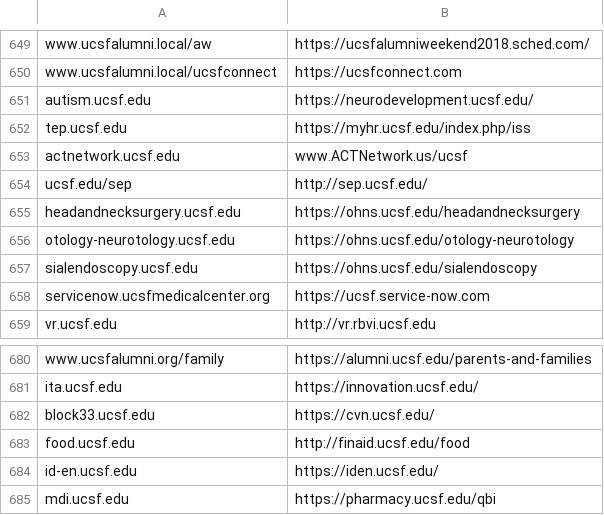
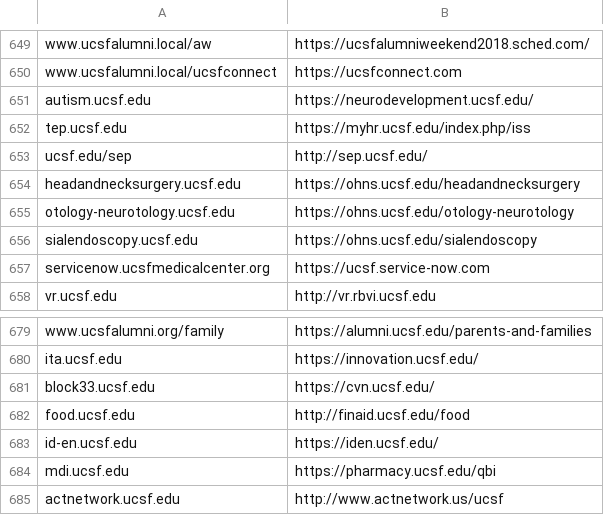
Before and after one commit to ucsf-web-services/redirect-service, a TSV file: rules.tsv, drawn as a sheet; only a part is shown, gaps mark what is left out; removed rows and columns are numbered as before the commit, all else as after; the diff names each change by its address in the sheet, - before the commit and + after, or states it on an @@ line.

Commit message:
Please update the rules.tsv
Please update the rules.tsv against request #RITM0149961

```diff
--- a/rules.tsv
+++ b/rules.tsv
-row 653: actnetwork.ucsf.edu | www.ACTNetwork.us/ucsf
+row 685: actnetwork.ucsf.edu | http://www.actnetwork.us/ucsf
```
